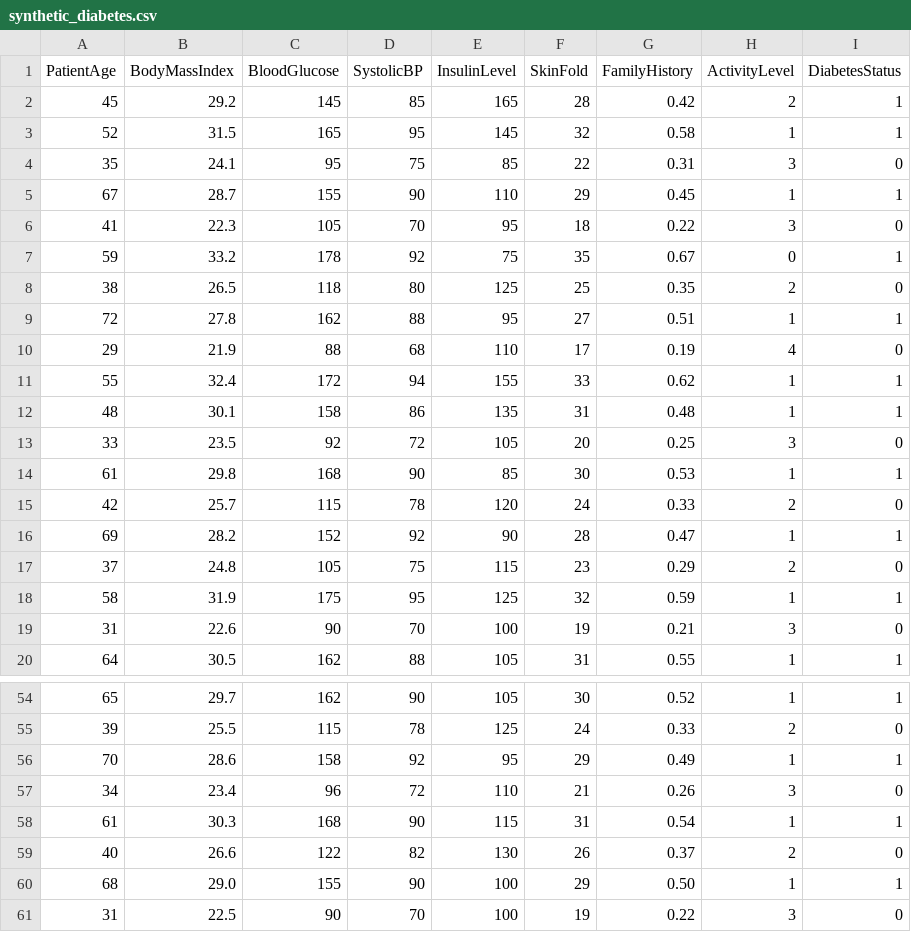
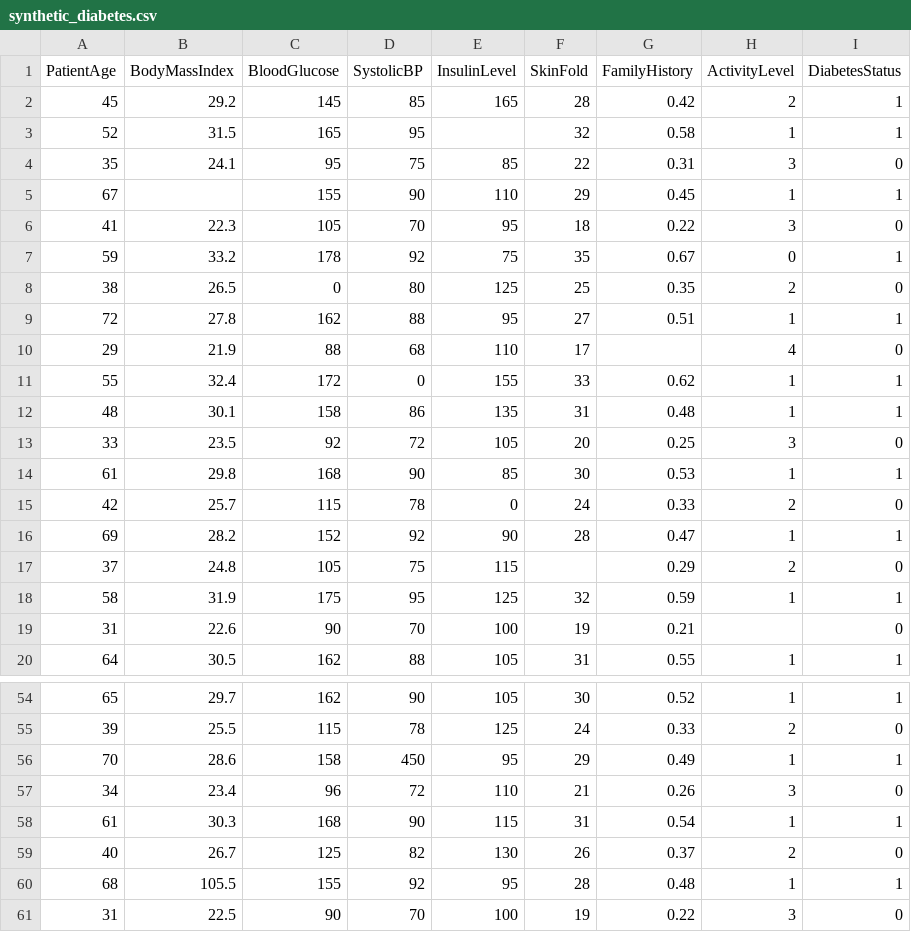
Before and after one commit to MoLue/wft_digital_medicine, a CSV file: data/synthetic_diabetes.csv, drawn as a sheet; only a part is shown, gaps mark what is left out; the diff covers the shown part only.

Commit message:
Initialize data science onboarding notebook

```diff
--- a/data/synthetic_diabetes.csv
+++ b/data/synthetic_diabetes.csv
@@ -2,11 +2,11 @@ PatientAge,BodyMassIndex,BloodGlucose,SystolicBP,InsulinLevel,SkinFold,FamilyHis
 45,29.2,145,85,165,28,0.42,2,1
-52,31.5,165,95,145,32,0.58,1,1
+52,31.5,165,95,,32,0.58,1,1
 35,24.1,95,75,85,22,0.31,3,0
-67,28.7,155,90,110,29,0.45,1,1
+67,,155,90,110,29,0.45,1,1
 41,22.3,105,70,95,18,0.22,3,0
 59,33.2,178,92,75,35,0.67,0,1
-38,26.5,118,80,125,25,0.35,2,0
+38,26.5,0,80,125,25,0.35,2,0
 72,27.8,162,88,95,27,0.51,1,1
-29,21.9,88,68,110,17,0.19,4,0
-55,32.4,172,94,155,33,0.62,1,1
+29,21.9,88,68,110,17,,4,0
+55,32.4,172,0,155,33,0.62,1,1
 48,30.1,158,86,135,31,0.48,1,1
@@ -14,7 +14,7 @@ PatientAge,BodyMassIndex,BloodGlucose,SystolicBP,InsulinLevel,SkinFold,FamilyHis
 61,29.8,168,90,85,30,0.53,1,1
-42,25.7,115,78,120,24,0.33,2,0
+42,25.7,115,78,0,24,0.33,2,0
 69,28.2,152,92,90,28,0.47,1,1
-37,24.8,105,75,115,23,0.29,2,0
+37,24.8,105,75,115,,0.29,2,0
 58,31.9,175,95,125,32,0.59,1,1
-31,22.6,90,70,100,19,0.21,3,0
+31,22.6,90,70,100,19,0.21,,0
 64,30.5,162,88,105,31,0.55,1,1
@@ -55,7 +55,7 @@ PatientAge,BodyMassIndex,BloodGlucose,SystolicBP,InsulinLevel,SkinFold,FamilyHis
 39,25.5,115,78,125,24,0.33,2,0
-70,28.6,158,92,95,29,0.49,1,1
+70,28.6,158,450,95,29,0.49,1,1
 34,23.4,96,72,110,21,0.26,3,0
 61,30.3,168,90,115,31,0.54,1,1
-40,26.6,122,82,130,26,0.37,2,0
-68,29.0,155,90,100,29,0.50,1,1
+40,26.7,125,82,130,26,0.37,2,0
+68,105.5,155,92,95,28,0.48,1,1
 31,22.5,90,70,100,19,0.22,3,0
```
Also changed, not shown: 10 edited cells elsewhere in this file, 3 other files.
